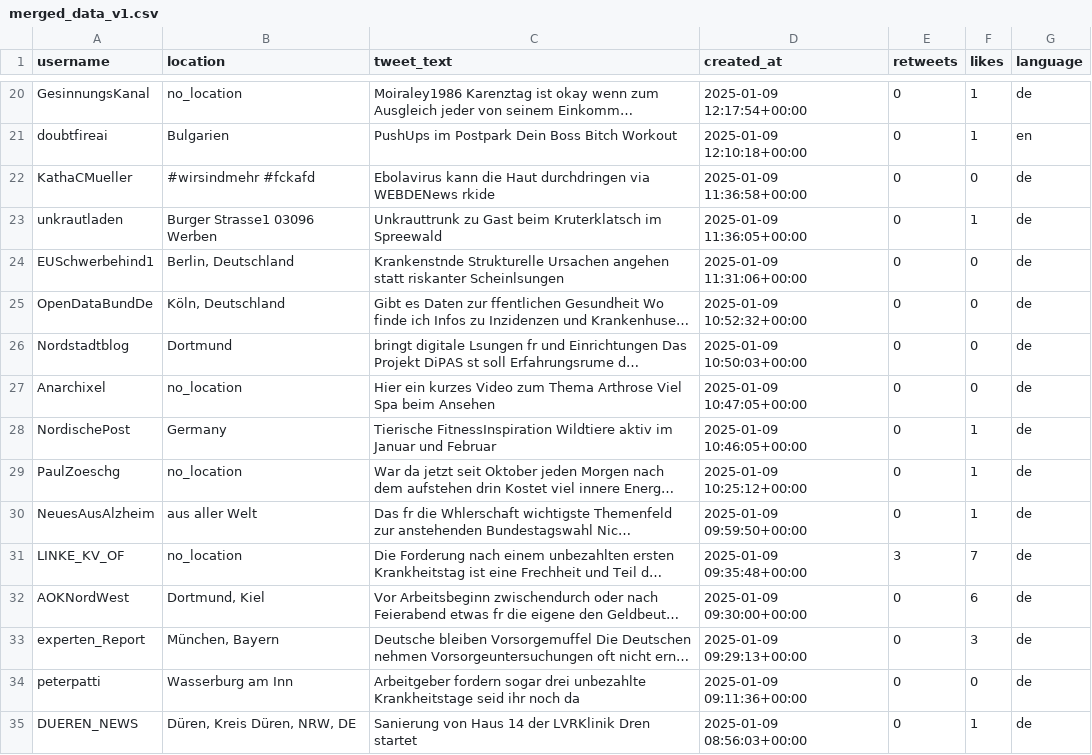
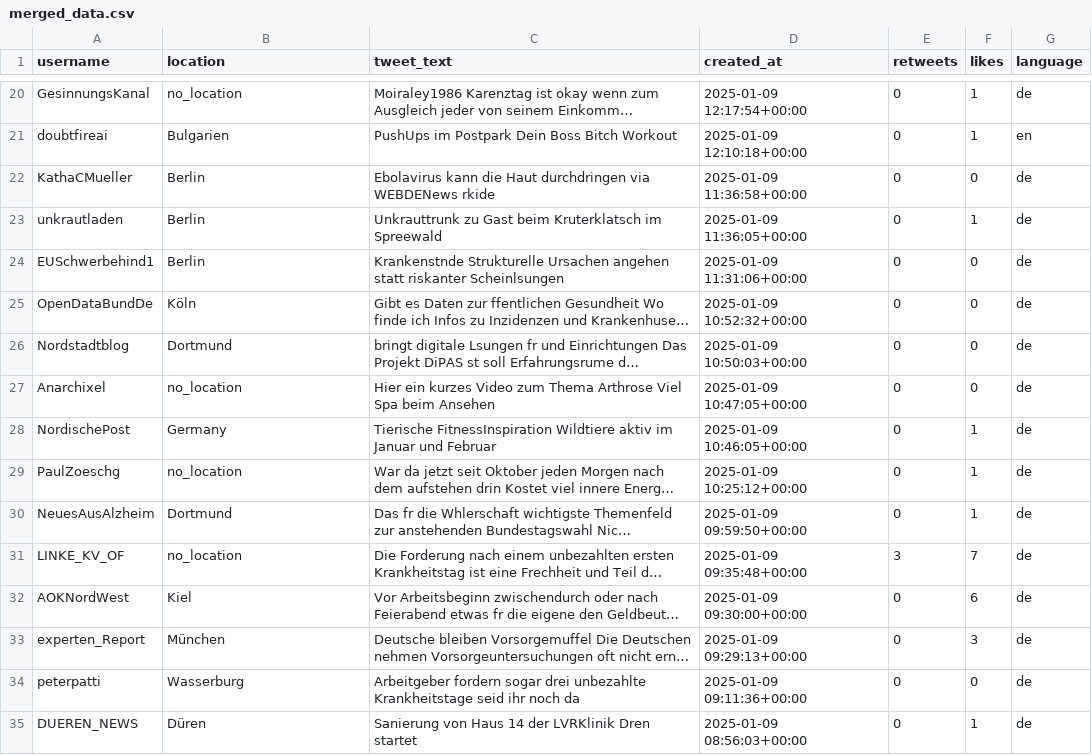
Before and after one commit to hashimkhanwazir/sentiment_analysis_X, a CSV file: merged_data/merged_data.csv (was merged_data/merged_data_v1.csv), drawn as a sheet; only a part is shown, gaps mark what is left out; long unchanged cells end in …; the diff covers the shown part only; the diff names each change by its address in the sheet, - before the commit and + after, or states it on an @@ line.

```diff
--- a/merged_data/merged_data_v1.csv
+++ b/merged_data/merged_data.csv
-B22 (location): #wirsindmehr #fckafd
+B22 (location): Berlin
-B23 (location): Burger Strasse1 03096 Werben
+B23 (location): Berlin
-B24 (location): Berlin, Deutschland
+B24 (location): Berlin
-B25 (location): Köln, Deutschland
+B25 (location): Köln
-B30 (location): aus aller Welt
+B30 (location): Dortmund
-B32 (location): Dortmund, Kiel
+B32 (location): Kiel
-B33 (location): München, Bayern
+B33 (location): München
-B34 (location): Wasserburg am Inn
+B34 (location): Wasserburg
-B35 (location): Düren, Kreis Düren, NRW, DE
+B35 (location): Düren
```
Also changed, not shown: 134 edited cells elsewhere in this file, 1 other file.
